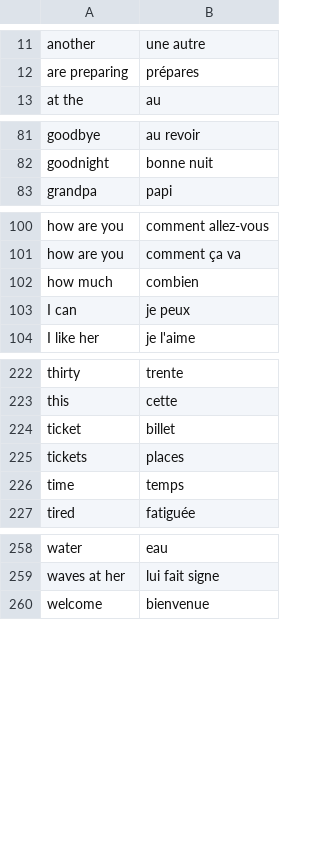
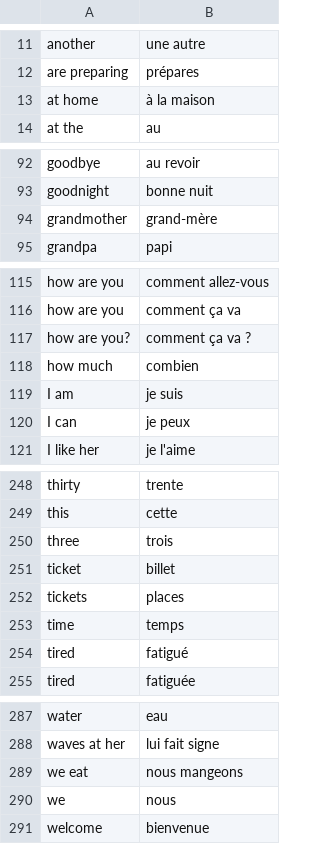
Before and after one commit to davidknapik/MatchingPairs, a CSV file: fr_en_dictionary.csv, drawn as a sheet; only a part is shown, gaps mark what is left out; the diff covers the shown part only.

```diff
--- a/fr_en_dictionary.csv
+++ b/fr_en_dictionary.csv
@@ -12,2 +12,3 @@ another,une autre
 are preparing,prépares
+at home,à la maison
 at the,au
@@ -82,2 +93,3 @@ goodbye,au revoir
 goodnight,bonne nuit
+grandmother,grand-mère
 grandpa,papi
@@ -101,3 +116,5 @@ how are you,comment allez-vous
 how are you,comment ça va
+how are you?,comment ça va ?
 how much,combien
+I am,je suis
 I can,je peux
@@ -223,2 +249,3 @@ thirty,trente
 this,cette
+three,trois
 ticket,billet
@@ -226,2 +253,3 @@ tickets,places
 time,temps
+tired,fatigué
 tired,fatiguée
@@ -259,2 +288,4 @@ water,eau
 waves at her,lui fait signe
+we eat,nous mangeons
+we,nous
 welcome,bienvenue
```
Also changed, not shown: 25 added rows elsewhere in this file, 3 other files.
